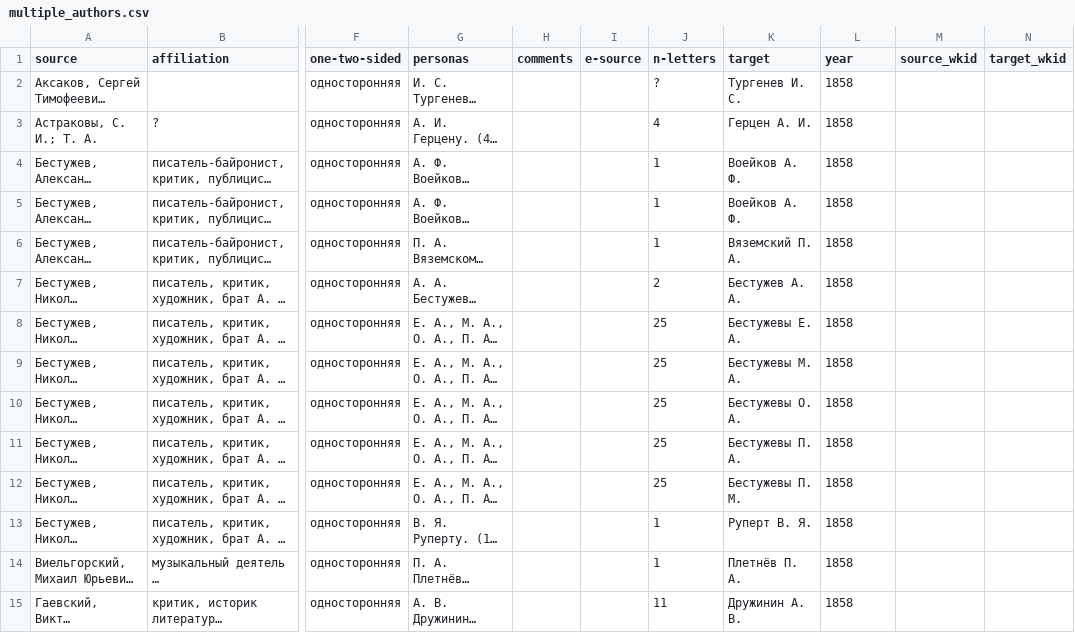
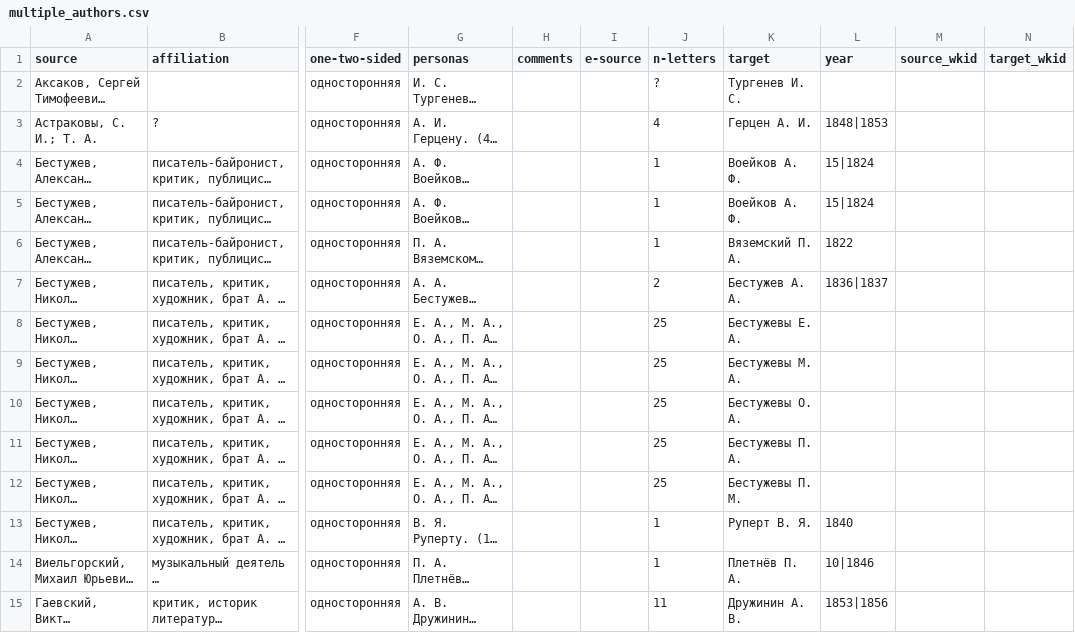
Before and after one commit to maslinych/rusepistonet, a CSV file: data/multiple_authors.csv, drawn as a sheet; only a part is shown, gaps mark what is left out; long unchanged cells end in …; the diff covers the shown part only; the diff names each change by its address in the sheet, - before the commit and + after, or states it on an @@ line.

```diff
--- a/data/multiple_authors.csv
+++ b/data/multiple_authors.csv
-L2 (year): 1858
+L2 (year): (empty)
-L3 (year): 1858
+L3 (year): 1848|1853
-L4:L5 (year): 1858
+L4:L5 (year): 15|1824
-L6 (year): 1858
+L6 (year): 1822
-L7 (year): 1858
+L7 (year): 1836|1837
-L8:L12 (year): 1858
+L8:L12 (year): (empty)
-L13 (year): 1858
+L13 (year): 1840
-L14 (year): 1858
+L14 (year): 10|1846
-L15 (year): 1858
+L15 (year): 1853|1856
```
Also changed, not shown: 62 edited cells elsewhere in this file.
